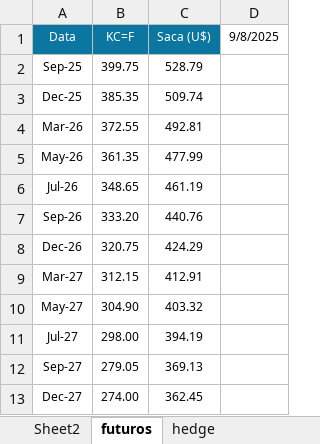
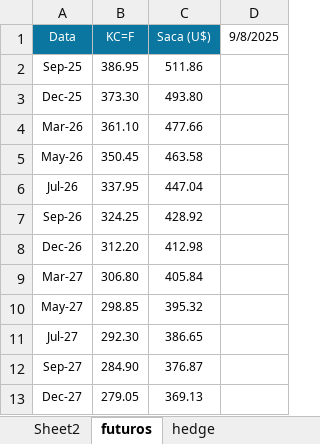
Before and after one commit to rotocastro/dashboard_cafe, an Excel workbook: vendas_cafe_em_reais.xlsx, sheet futuros, drawn as a sheet; values as stored, in another font and other column widths than the file's, no borders; the diff names each change by its address in the sheet, - before the commit and + after, or states it on an @@ line.

```diff
--- a/vendas_cafe_em_reais.xlsx (sheet futuros)
+++ b/vendas_cafe_em_reais.xlsx (sheet futuros)
-B2 (KC=F): 399.75
+B2 (KC=F): 386.95
-C2 (Saca (U$)): 528.79
+C2 (Saca (U$)): 511.86
-B3 (KC=F): 385.35
+B3 (KC=F): 373.30
-C3 (Saca (U$)): 509.74
+C3 (Saca (U$)): 493.80
-B4 (KC=F): 372.55
+B4 (KC=F): 361.10
-C4 (Saca (U$)): 492.81
+C4 (Saca (U$)): 477.66
-B5 (KC=F): 361.35
+B5 (KC=F): 350.45
-C5 (Saca (U$)): 477.99
+C5 (Saca (U$)): 463.58
-B6 (KC=F): 348.65
+B6 (KC=F): 337.95
-C6 (Saca (U$)): 461.19
+C6 (Saca (U$)): 447.04
-B7 (KC=F): 333.20
+B7 (KC=F): 324.25
-C7 (Saca (U$)): 440.76
+C7 (Saca (U$)): 428.92
-B8 (KC=F): 320.75
+B8 (KC=F): 312.20
-C8 (Saca (U$)): 424.29
+C8 (Saca (U$)): 412.98
-B9 (KC=F): 312.15
+B9 (KC=F): 306.80
-C9 (Saca (U$)): 412.91
+C9 (Saca (U$)): 405.84
-B10 (KC=F): 304.90
+B10 (KC=F): 298.85
-C10 (Saca (U$)): 403.32
+C10 (Saca (U$)): 395.32
-B11 (KC=F): 298.00
+B11 (KC=F): 292.30
-C11 (Saca (U$)): 394.19
+C11 (Saca (U$)): 386.65
-B12 (KC=F): 279.05
+B12 (KC=F): 284.90
-C12 (Saca (U$)): 369.13
+C12 (Saca (U$)): 376.87
-B13 (KC=F): 274.00
+B13 (KC=F): 279.05
-C13 (Saca (U$)): 362.45
+C13 (Saca (U$)): 369.13
```
Also changed, not shown: sheet hedge.
